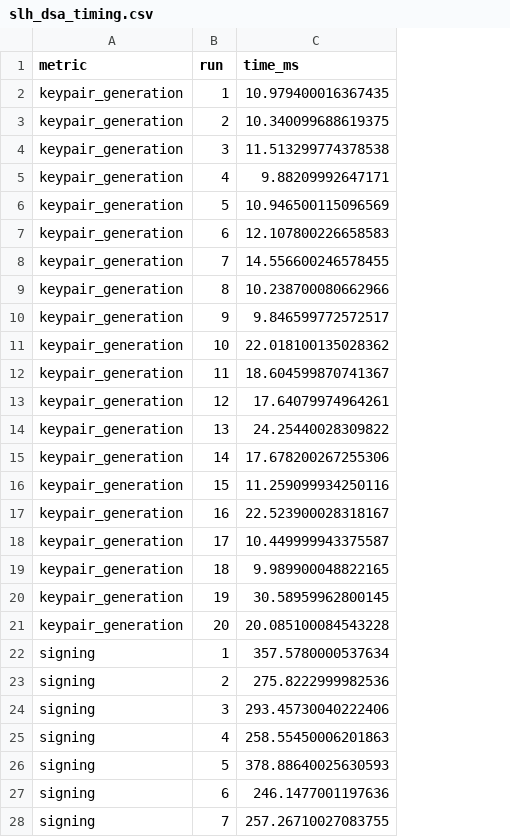
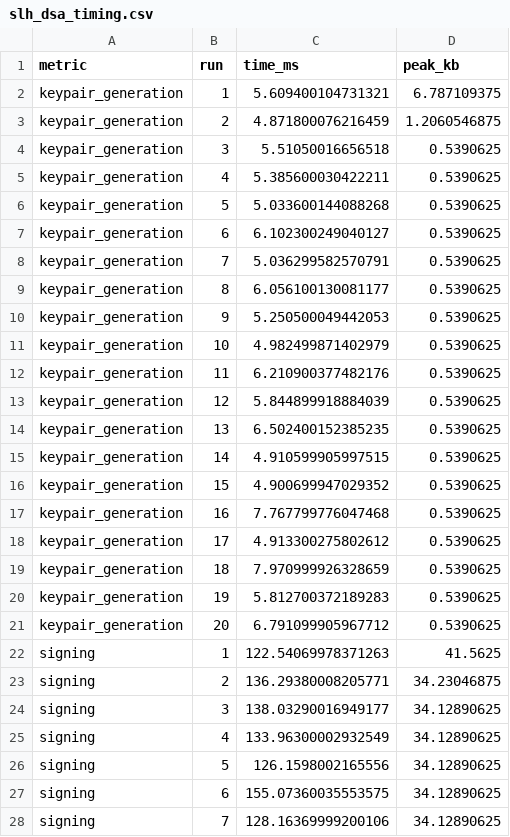
Before and after one commit to yachu09/Benchmarking_Post-Quantum_Cryptographic_Algorithms, a CSV file: slh_dsa_timing.csv, drawn as a sheet; only a part is shown; the diff covers the shown part only; the diff names each change by its address in the sheet, - before the commit and + after, or states it on an @@ line.

Commit message:
Added benchmark for ML-KEM, changed RSA-4096 to 3072, added peak memory usage to the benchmark

```diff
--- a/slh_dsa_timing.csv
+++ b/slh_dsa_timing.csv
+column D (peak_kb), rows 2-28: 6.787109375 | 1.2060546875 | 0.5390625 | 0.5390625 | 0.5390625 | 0.5390625 | 0.5390625 | 0.5390625 | 0.5390625 | 0.5390625 | 0.5390625 | 0.5390625 | 0.5390625 | 0.5390625 | 0.5390625 | 0.5390625 | 0.5390625 | 0.5390625 | 0.5390625 | 0.5390625 | 41.5625 | 34.23046875 | 34.12890625 | 34.12890625 | 34.12890625 | 34.12890625 | 34.12890625
-C2 (time_ms): 10.979400016367435
+C2 (time_ms): 5.609400104731321
-C3 (time_ms): 10.340099688619375
+C3 (time_ms): 4.871800076216459
-C4 (time_ms): 11.513299774378538
+C4 (time_ms): 5.51050016656518
-C5 (time_ms): 9.88209992647171
+C5 (time_ms): 5.385600030422211
-C6 (time_ms): 10.946500115096569
+C6 (time_ms): 5.033600144088268
-C7 (time_ms): 12.107800226658583
+C7 (time_ms): 6.102300249040127
-C8 (time_ms): 14.556600246578455
+C8 (time_ms): 5.036299582570791
-C9 (time_ms): 10.238700080662966
+C9 (time_ms): 6.056100130081177
-C10 (time_ms): 9.846599772572517
+C10 (time_ms): 5.250500049442053
-C11 (time_ms): 22.018100135028362
+C11 (time_ms): 4.982499871402979
-C12 (time_ms): 18.604599870741367
+C12 (time_ms): 6.210900377482176
-C13 (time_ms): 17.64079974964261
+C13 (time_ms): 5.844899918884039
-C14 (time_ms): 24.25440028309822
+C14 (time_ms): 6.502400152385235
-C15 (time_ms): 17.678200267255306
+C15 (time_ms): 4.910599905997515
-C16 (time_ms): 11.259099934250116
+C16 (time_ms): 4.900699947029352
-C17 (time_ms): 22.523900028318167
+C17 (time_ms): 7.767799776047468
-C18 (time_ms): 10.449999943375587
+C18 (time_ms): 4.913300275802612
-C19 (time_ms): 9.989900048822165
+C19 (time_ms): 7.970999926328659
-C20 (time_ms): 30.58959962800145
+C20 (time_ms): 5.812700372189283
-C21 (time_ms): 20.085100084543228
+C21 (time_ms): 6.791099905967712
-C22 (time_ms): 357.5780000537634
+C22 (time_ms): 122.54069978371263
-C23 (time_ms): 275.8222999982536
+C23 (time_ms): 136.29380008205771
-C24 (time_ms): 293.45730040222406
+C24 (time_ms): 138.03290016949177
-C25 (time_ms): 258.55450006201863
+C25 (time_ms): 133.96300002932549
-C26 (time_ms): 378.88640025630593
+C26 (time_ms): 126.1598002165556
-C27 (time_ms): 246.1477001197636
+C27 (time_ms): 155.07360035553575
-C28 (time_ms): 257.26710027083755
+C28 (time_ms): 128.16369999200106
```
Also changed, not shown: 13 edited cells elsewhere in this file, 11 other files.
